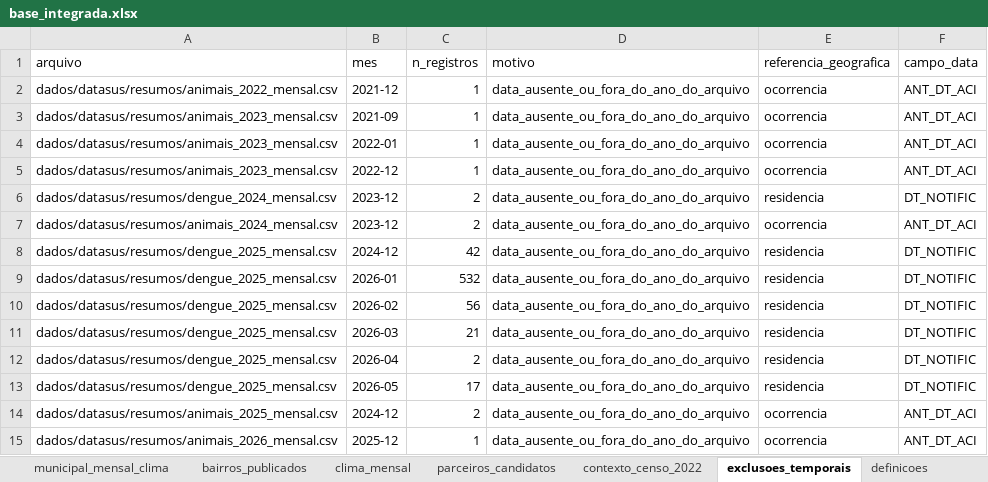
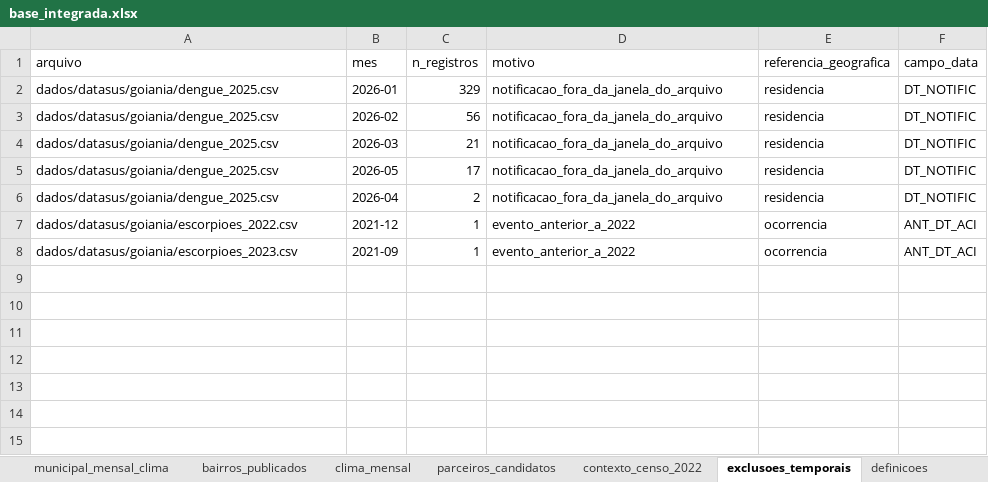
Before and after one commit to kauandivino/arboviruses, an Excel workbook: dados/base_integrada/base_integrada.xlsx, sheet exclusoes_temporais, drawn as a sheet; values as stored, in another font and other column widths than the file's, no borders; removed rows and columns are numbered as before the commit, all else as after; the diff names each change by its address in the sheet, - before the commit and + after, or states it on an @@ line.

```diff
--- a/dados/base_integrada/base_integrada.xlsx (sheet exclusoes_temporais)
+++ b/dados/base_integrada/base_integrada.xlsx (sheet exclusoes_temporais)
-row 2: dados/datasus/resumos/animais_2022_mensal.csv | 2021-12 | 1 | data_ausente_ou_fora_do_ano_do_arquivo | ocorrencia | ANT_DT_ACI
-row 3: dados/datasus/resumos/animais_2023_mensal.csv | 2021-09 | 1 | data_ausente_ou_fora_do_ano_do_arquivo | ocorrencia | ANT_DT_ACI
-row 4: dados/datasus/resumos/animais_2023_mensal.csv | 2022-01 | 1 | data_ausente_ou_fora_do_ano_do_arquivo | ocorrencia | ANT_DT_ACI
-row 5: dados/datasus/resumos/animais_2023_mensal.csv | 2022-12 | 1 | data_ausente_ou_fora_do_ano_do_arquivo | ocorrencia | ANT_DT_ACI
-row 6: dados/datasus/resumos/dengue_2024_mensal.csv | 2023-12 | 2 | data_ausente_ou_fora_do_ano_do_arquivo | residencia | DT_NOTIFIC
-row 7: dados/datasus/resumos/animais_2024_mensal.csv | 2023-12 | 2 | data_ausente_ou_fora_do_ano_do_arquivo | ocorrencia | ANT_DT_ACI
-row 8: dados/datasus/resumos/dengue_2025_mensal.csv | 2024-12 | 42 | data_ausente_ou_fora_do_ano_do_arquivo | residencia | DT_NOTIFIC
-A2:A4 (arquivo): dados/datasus/resumos/dengue_2025_mensal.csv
+A2:A4 (arquivo): dados/datasus/goiania/dengue_2025.csv
-C2 (n_registros): 532
+C2 (n_registros): 329
-D2:D4 (motivo): data_ausente_ou_fora_do_ano_do_arquivo
+D2:D4 (motivo): notificacao_fora_da_janela_do_arquivo
-row 12: dados/datasus/resumos/dengue_2025_mensal.csv | 2026-04 | 2 | data_ausente_ou_fora_do_ano_do_arquivo | residencia | DT_NOTIFIC
-A5 (arquivo): dados/datasus/resumos/dengue_2025_mensal.csv
+A5 (arquivo): dados/datasus/goiania/dengue_2025.csv
-D5 (motivo): data_ausente_ou_fora_do_ano_do_arquivo
+D5 (motivo): notificacao_fora_da_janela_do_arquivo
+row 6: dados/datasus/goiania/dengue_2025.csv | 2026-04 | 2 | notificacao_fora_da_janela_do_arquivo | residencia | DT_NOTIFIC
-A7 (arquivo): dados/datasus/resumos/animais_2025_mensal.csv
+A7 (arquivo): dados/datasus/goiania/escorpioes_2022.csv
-B7 (mes): 2024-12
+B7 (mes): 2021-12
-C7 (n_registros): 2
+C7 (n_registros): 1
-D7:D8 (motivo): data_ausente_ou_fora_do_ano_do_arquivo
+D7:D8 (motivo): evento_anterior_a_2022
-A8 (arquivo): dados/datasus/resumos/animais_2026_mensal.csv
+A8 (arquivo): dados/datasus/goiania/escorpioes_2023.csv
-B8 (mes): 2025-12
+B8 (mes): 2021-09
```
Also changed, not shown: sheet municipal_mensal_clima, sheet definicoes, dados/selecao_territorios/selecao_e_plano.xlsx, 43 other files.
